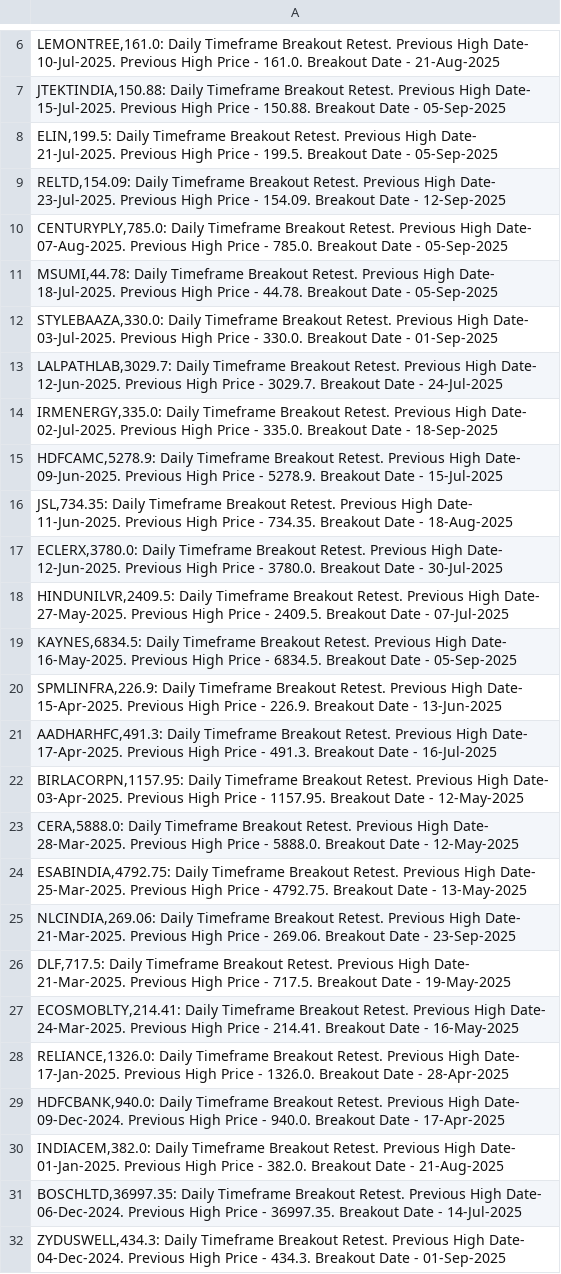
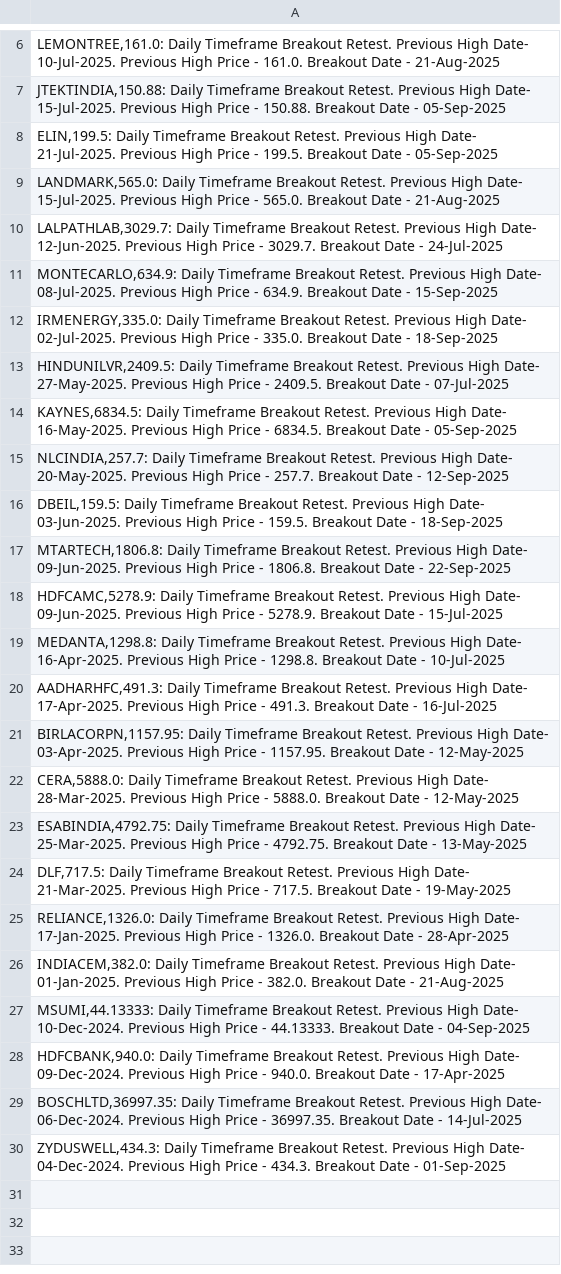
Before and after one commit to vibats/Daily_Notification_Data, a CSV file: Email_Notification_Data/Daily_Timeframe_Breakout_Retest.csv, drawn as a sheet; only a part is shown, gaps mark what is left out.

```diff
--- a/Email_Notification_Data/Daily_Timeframe_Breakout_Retest.csv
+++ b/Email_Notification_Data/Daily_Timeframe_Breakout_Retest.csv
@@ -8,14 +8,13 @@
 "ELIN,199.5: Daily Timeframe Breakout Retest. Previous High Date- 21-Jul-2025. Previous High Price - 199.5. Breakout Date - 05-Sep-2025"
-"RELTD,154.09: Daily Timeframe Breakout Retest. Previous High Date- 23-Jul-2025. Previous High Price - 154.09. Breakout Date - 12-Sep-2025"
-"CENTURYPLY,785.0: Daily Timeframe Breakout Retest. Previous High Date- 07-Aug-2025. Previous High Price - 785.0. Breakout Date - 05-Sep-2025"
-"MSUMI,44.78: Daily Timeframe Breakout Retest. Previous High Date- 18-Jul-2025. Previous High Price - 44.78. Breakout Date - 05-Sep-2025"
-"STYLEBAAZA,330.0: Daily Timeframe Breakout Retest. Previous High Date- 03-Jul-2025. Previous High Price - 330.0. Breakout Date - 01-Sep-2025"
+"LANDMARK,565.0: Daily Timeframe Breakout Retest. Previous High Date- 15-Jul-2025. Previous High Price - 565.0. Breakout Date - 21-Aug-2025"
 "LALPATHLAB,3029.7: Daily Timeframe Breakout Retest. Previous High Date- 12-Jun-2025. Previous High Price - 3029.7. Breakout Date - 24-Jul-2025"
+"MONTECARLO,634.9: Daily Timeframe Breakout Retest. Previous High Date- 08-Jul-2025. Previous High Price - 634.9. Breakout Date - 15-Sep-2025"
 "IRMENERGY,335.0: Daily Timeframe Breakout Retest. Previous High Date- 02-Jul-2025. Previous High Price - 335.0. Breakout Date - 18-Sep-2025"
-"HDFCAMC,5278.9: Daily Timeframe Breakout Retest. Previous High Date- 09-Jun-2025. Previous High Price - 5278.9. Breakout Date - 15-Jul-2025"
-"JSL,734.35: Daily Timeframe Breakout Retest. Previous High Date- 11-Jun-2025. Previous High Price - 734.35. Breakout Date - 18-Aug-2025"
-"ECLERX,3780.0: Daily Timeframe Breakout Retest. Previous High Date- 12-Jun-2025. Previous High Price - 3780.0. Breakout Date - 30-Jul-2025"
 "HINDUNILVR,2409.5: Daily Timeframe Breakout Retest. Previous High Date- 27-May-2025. Previous High Price - 2409.5. Breakout Date - 07-Jul-2025"
 "KAYNES,6834.5: Daily Timeframe Breakout Retest. Previous High Date- 16-May-2025. Previous High Price - 6834.5. Breakout Date - 05-Sep-2025"
-"SPMLINFRA,226.9: Daily Timeframe Breakout Retest. Previous High Date- 15-Apr-2025. Previous High Price - 226.9. Breakout Date - 13-Jun-2025"
+"NLCINDIA,257.7: Daily Timeframe Breakout Retest. Previous High Date- 20-May-2025. Previous High Price - 257.7. Breakout Date - 12-Sep-2025"
+"DBEIL,159.5: Daily Timeframe Breakout Retest. Previous High Date- 03-Jun-2025. Previous High Price - 159.5. Breakout Date - 18-Sep-2025"
+"MTARTECH,1806.8: Daily Timeframe Breakout Retest. Previous High Date- 09-Jun-2025. Previous High Price - 1806.8. Breakout Date - 22-Sep-2025"
+"HDFCAMC,5278.9: Daily Timeframe Breakout Retest. Previous High Date- 09-Jun-2025. Previous High Price - 5278.9. Breakout Date - 15-Jul-2025"
+"MEDANTA,1298.8: Daily Timeframe Breakout Retest. Previous High Date- 16-Apr-2025. Previous High Price - 1298.8. Breakout Date - 10-Jul-2025"
 "AADHARHFC,491.3: Daily Timeframe Breakout Retest. Previous High Date- 17-Apr-2025. Previous High Price - 491.3. Breakout Date - 16-Jul-2025"
@@ -24,8 +23,7 @@
 "ESABINDIA,4792.75: Daily Timeframe Breakout Retest. Previous High Date- 25-Mar-2025. Previous High Price - 4792.75. Breakout Date - 13-May-2025"
-"NLCINDIA,269.06: Daily Timeframe Breakout Retest. Previous High Date- 21-Mar-2025. Previous High Price - 269.06. Breakout Date - 23-Sep-2025"
 "DLF,717.5: Daily Timeframe Breakout Retest. Previous High Date- 21-Mar-2025. Previous High Price - 717.5. Breakout Date - 19-May-2025"
-"ECOSMOBLTY,214.41: Daily Timeframe Breakout Retest. Previous High Date- 24-Mar-2025. Previous High Price - 214.41. Breakout Date - 16-May-2025"
 "RELIANCE,1326.0: Daily Timeframe Breakout Retest. Previous High Date- 17-Jan-2025. Previous High Price - 1326.0. Breakout Date - 28-Apr-2025"
+"INDIACEM,382.0: Daily Timeframe Breakout Retest. Previous High Date- 01-Jan-2025. Previous High Price - 382.0. Breakout Date - 21-Aug-2025"
+"MSUMI,44.13333: Daily Timeframe Breakout Retest. Previous High Date- 10-Dec-2024. Previous High Price - 44.13333. Breakout Date - 04-Sep-2025"
 "HDFCBANK,940.0: Daily Timeframe Breakout Retest. Previous High Date- 09-Dec-2024. Previous High Price - 940.0. Breakout Date - 17-Apr-2025"
-"INDIACEM,382.0: Daily Timeframe Breakout Retest. Previous High Date- 01-Jan-2025. Previous High Price - 382.0. Breakout Date - 21-Aug-2025"
 "BOSCHLTD,36997.35: Daily Timeframe Breakout Retest. Previous High Date- 06-Dec-2024. Previous High Price - 36997.35. Breakout Date - 14-Jul-2025"
```
Also changed, not shown: Email_Notification_Data/Daily_TimeFrame_Horizontal_Support.csv, Email_Notification_Data/Daily_TimeFrame_Horizontal_Support_30_Days.csv, 2 other files.
